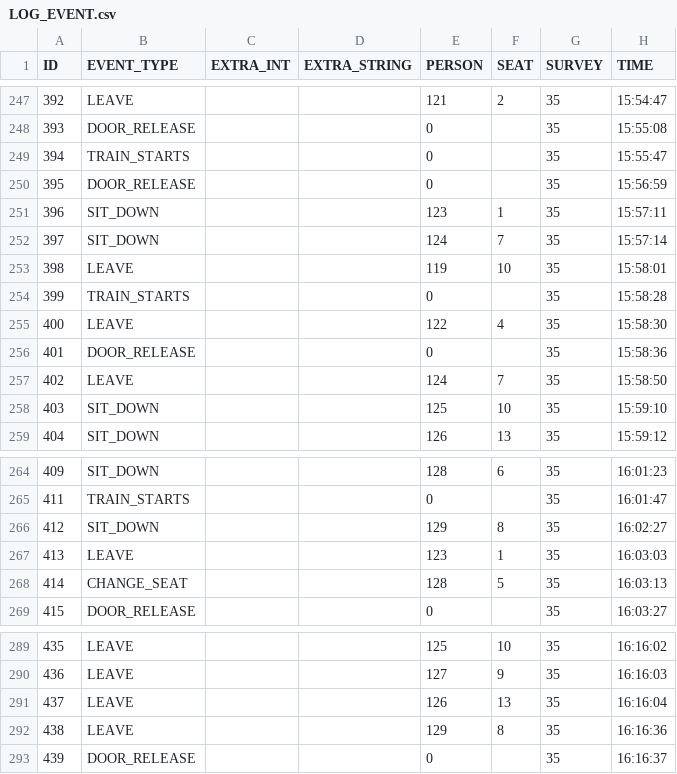
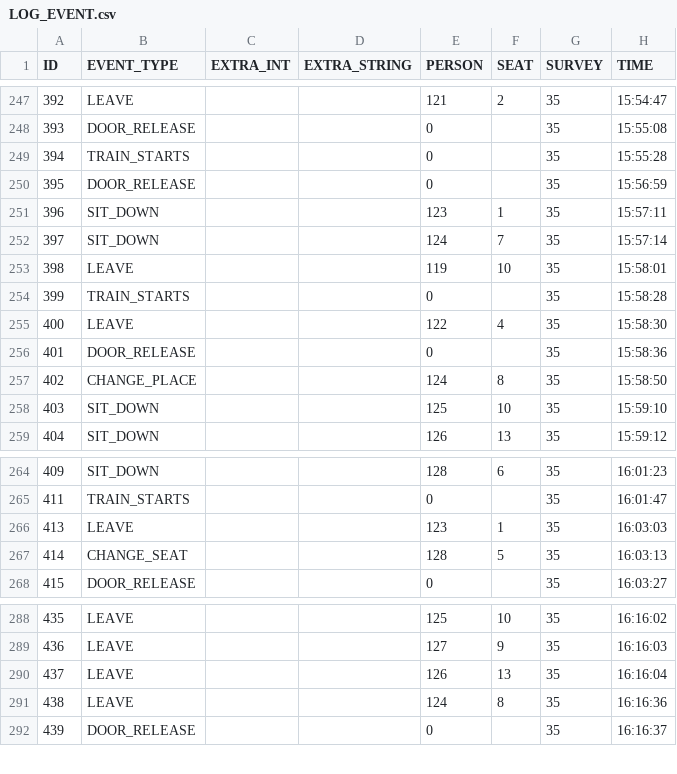
Before and after one commit to schoettl/seating-data, a CSV file: data/LOG_EVENT.csv, drawn as a sheet; only a part is shown, gaps mark what is left out.

Commit message:
Fix last survey

```diff
--- a/data/LOG_EVENT.csv
+++ b/data/LOG_EVENT.csv
@@ -248,3 +248,3 @@
 "393","DOOR_RELEASE",,,"0",,"35","15:55:08"
-"394","TRAIN_STARTS",,,"0",,"35","15:55:47"
+"394","TRAIN_STARTS",,,"0",,"35","15:55:28"
 "395","DOOR_RELEASE",,,"0",,"35","15:56:59"
@@ -256,3 +256,3 @@
 "401","DOOR_RELEASE",,,"0",,"35","15:58:36"
-"402","LEAVE",,,"124","7","35","15:58:50"
+"402","CHANGE_PLACE",,,"124","8","35","15:58:50"
 "403","SIT_DOWN",,,"125","10","35","15:59:10"
@@ -265,3 +265,2 @@
 "411","TRAIN_STARTS",,,"0",,"35","16:01:47"
-"412","SIT_DOWN",,,"129","8","35","16:02:27"
 "413","LEAVE",,,"123","1","35","16:03:03"
@@ -291,3 +290,3 @@
 "437","LEAVE",,,"126","13","35","16:16:04"
-"438","LEAVE",,,"129","8","35","16:16:36"
+"438","LEAVE",,,"124","8","35","16:16:36"
 "439","DOOR_RELEASE",,,"0",,"35","16:16:37"
```
Also changed, not shown: data/PERSON.csv, data/SURVEY.csv.
